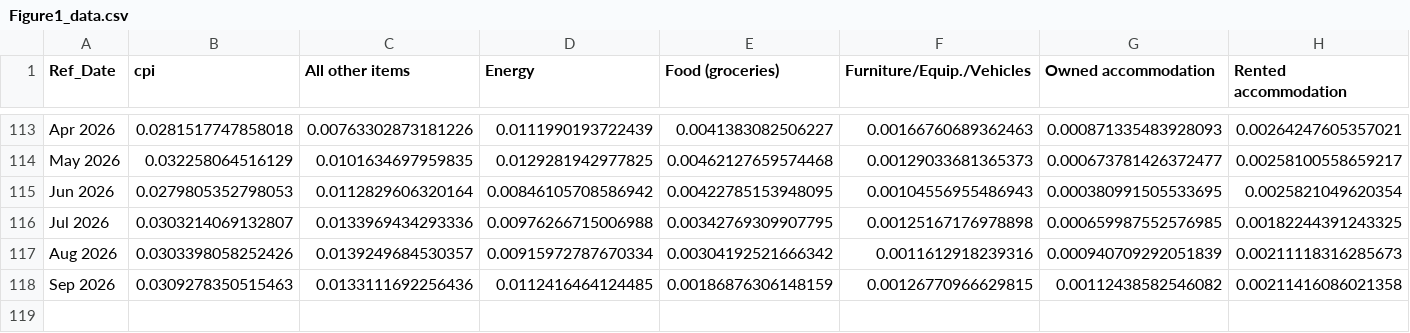
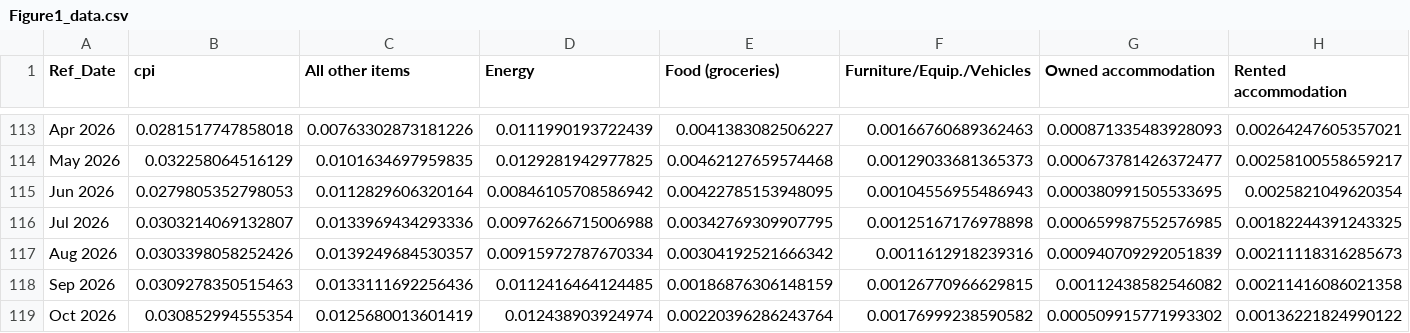
Before and after one commit to trevortombe/inflation, a CSV file: ChenTombeReplication/Figures/Figure1_data.csv, drawn as a sheet; only a part is shown, gaps mark what is left out.

```diff
--- a/ChenTombeReplication/Figures/Figure1_data.csv
+++ b/ChenTombeReplication/Figures/Figure1_data.csv
@@ -118 +118,2 @@ Aug 2026,0.0303398058252426,0.0139249684530357,0.00915972787670334,0.00304192521
 Sep 2026,0.0309278350515463,0.0133111692256436,0.0112416464124485,0.00186876306148159,0.00126770966629815,0.00112438582546082,0.00211416086021358
+Oct 2026,0.030852994555354,0.0125680013601419,0.012438903924974,0.00220396286243764,0.00176999238590582,0.000509915771993302,0.00136221824990122
```
Also changed, not shown: 2 other files.
